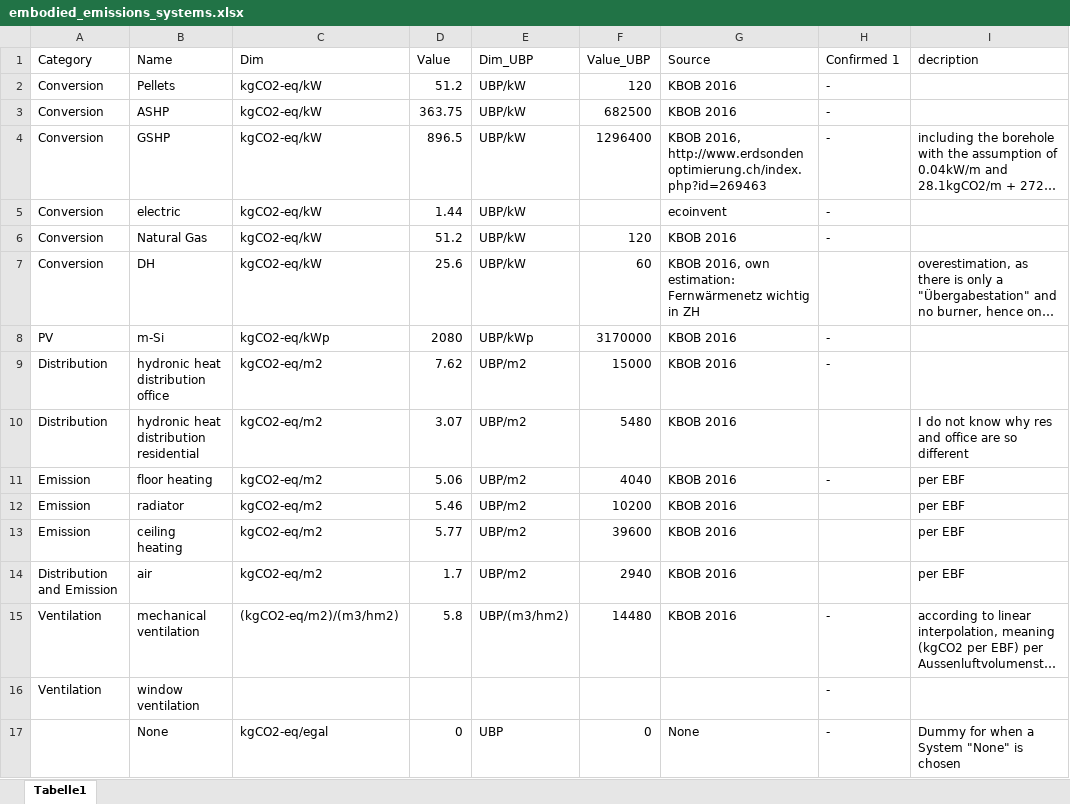
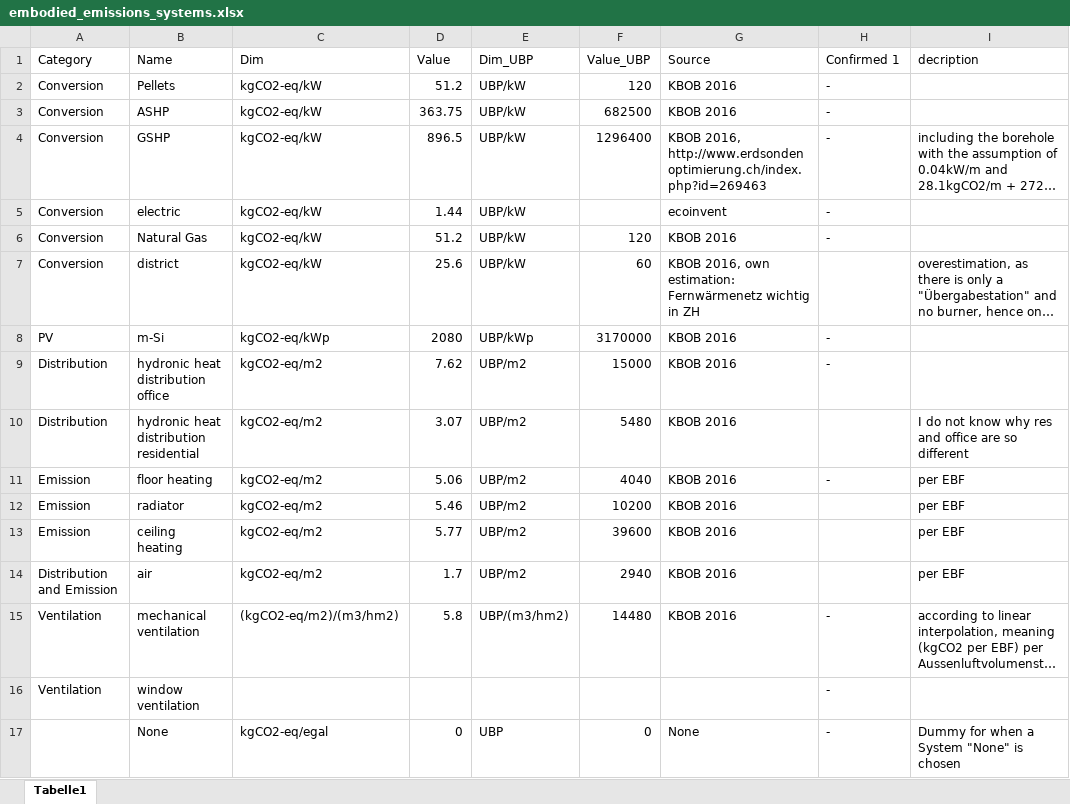
Before and after one commit to architecture-building-systems/sia_380-1-full_version, an Excel workbook: data/embodied_emissions_systems.xlsx, sheet Tabelle1, drawn as a sheet; only a part is shown; long unchanged cells end in …; values as stored, in another font and other column widths than the file's, no borders; the diff names each change by its address in the sheet, - before the commit and + after, or states it on an @@ line.

```diff
--- a/data/embodied_emissions_systems.xlsx (sheet Tabelle1)
+++ b/data/embodied_emissions_systems.xlsx (sheet Tabelle1)
-B7 (Name): DH
+B7 (Name): district
```
Also changed, not shown: data/configurations.xlsx, 1 other file.
